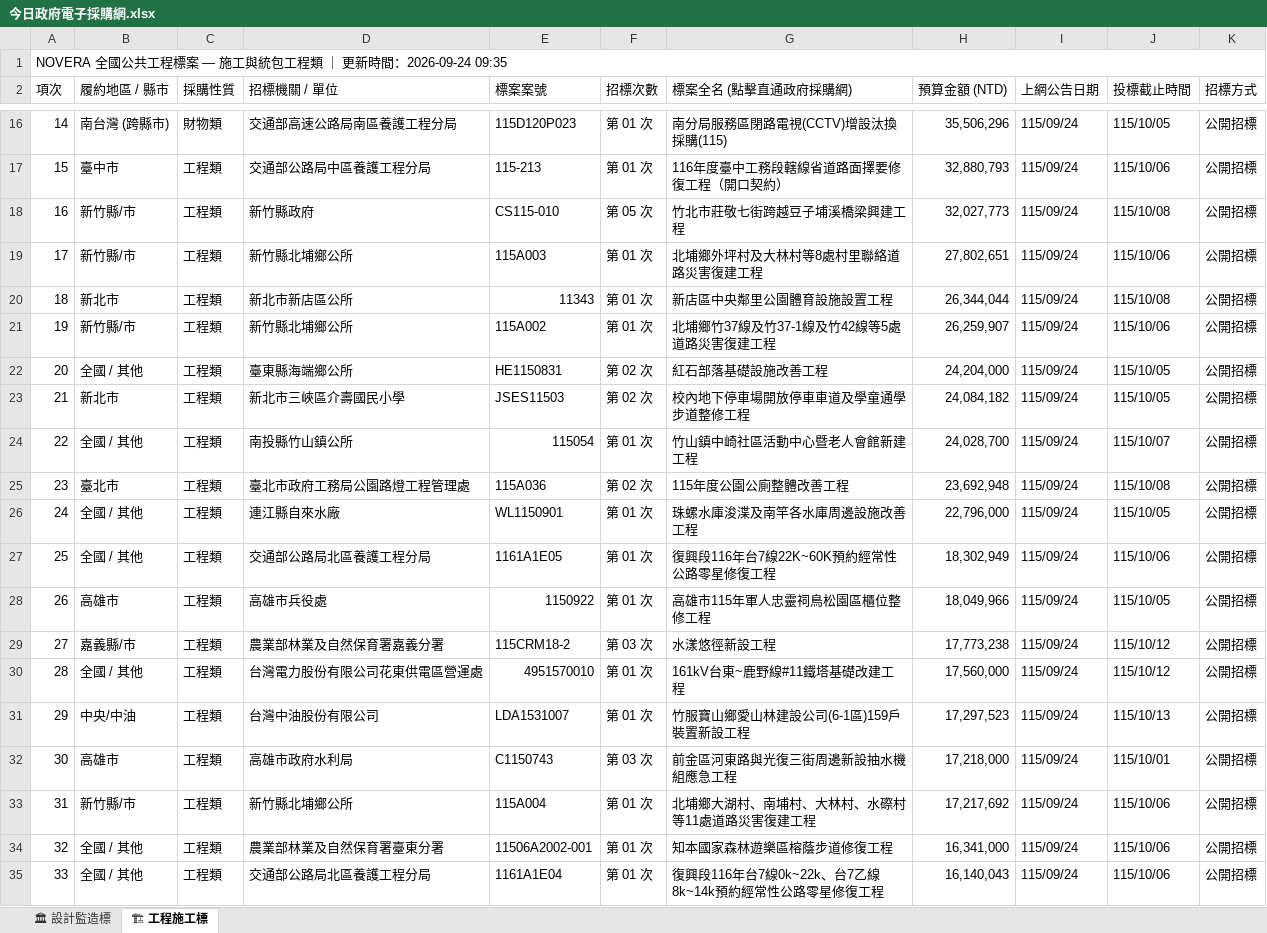
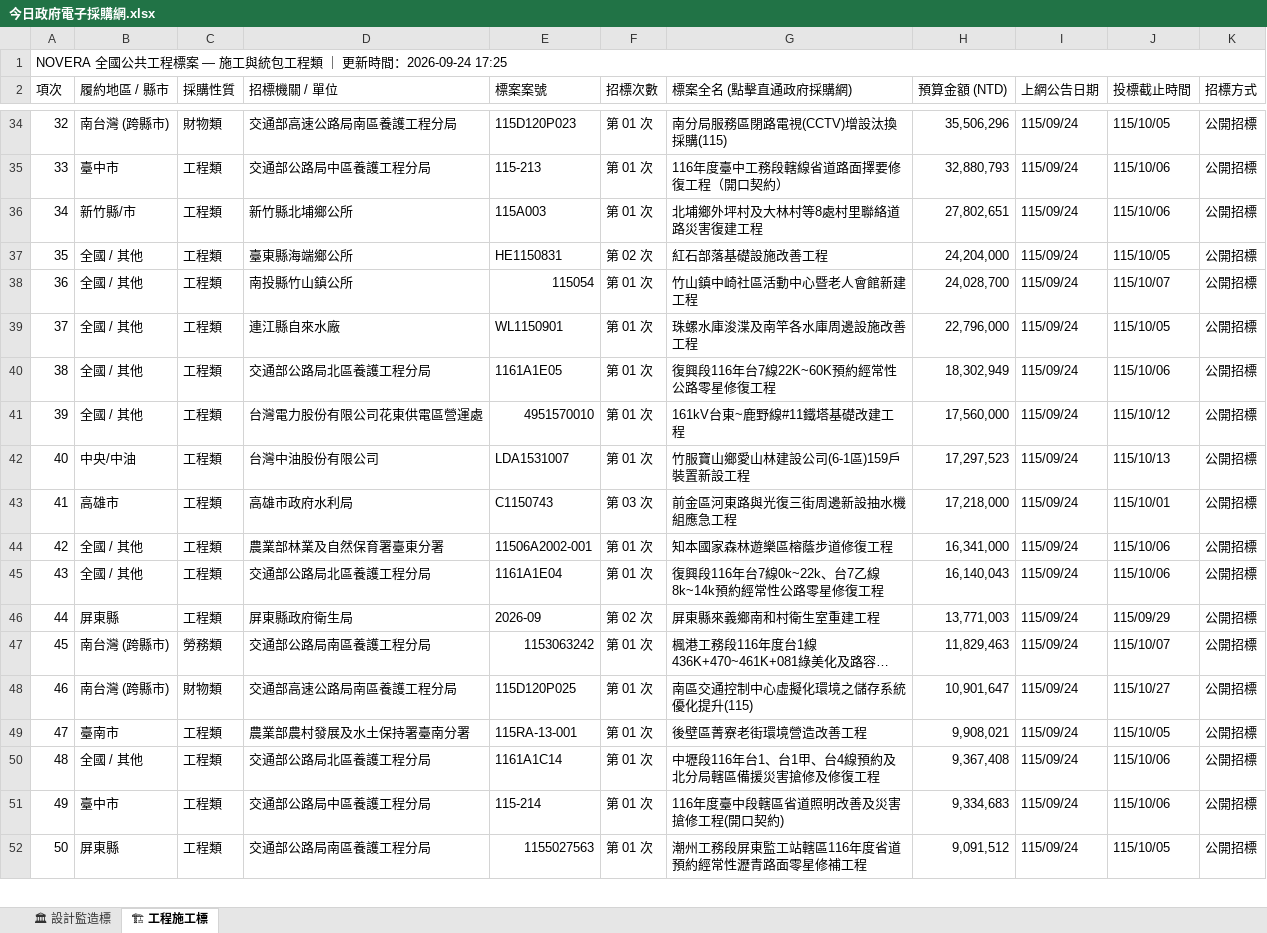
Before and after one commit to gardenai0222-a11y/gardenai0222-a11y.github.io, an Excel workbook: 今日政府電子採購網.xlsx, sheet 🏗 工程施工標, drawn as a sheet; only a part is shown, gaps mark what is left out; the shorter side is filled out with more unchanged rows; long unchanged cells end in …; values as stored, in another font and other column widths than the file's, no cell formats; removed rows and columns are numbered as before the commit, all else as after; the diff covers the shown part only; the diff names each change by its address in the sheet, - before the commit and + after, or states it on an @@ line.

```diff
--- a/今日政府電子採購網.xlsx (sheet 🏗 工程施工標)
+++ b/今日政府電子採購網.xlsx (sheet 🏗 工程施工標)
@@ column A (項次) renumbered from row 1 down @@
-row 18: 16 | 新竹縣/市 | 工程類 | 新竹縣政府 | CS115-010 | 第 05 次 | 竹北市莊敬七街跨越豆子埔溪橋梁興建工程 | 32,027,773 | 115/09/24 | 115/10/08 | 公開招標
-row 20: 18 | 新北市 | 工程類 | 新北市新店區公所 | 11343 | 第 01 次 | 新店區中央鄰里公園體育設施設置工程 | 26,344,044 | 115/09/24 | 115/10/08 | 公開招標
-row 21: 19 | 新竹縣/市 | 工程類 | 新竹縣北埔鄉公所 | 115A002 | 第 01 次 | 北埔鄉竹37線及竹37-1線及竹42線等5處道路災害復建工程 | 26,259,907 | 115/09/24 | 115/10/06 | 公開招標
-row 23: 21 | 新北市 | 工程類 | 新北市三峽區介壽國民小學 | JSES11503 | 第 02 次 | 校內地下停車場開放停車車道及學童通學步道整修工程 | 24,084,182 | 115/09/24 | 115/10/05 | 公開招標
-row 25: 23 | 臺北市 | 工程類 | 臺北市政府工務局公園路燈工程管理處 | 115A036 | 第 02 次 | 115年度公園公廁整體改善工程 | 23,692,948 | 115/09/24 | 115/10/08 | 公開招標
-row 28: 26 | 高雄市 | 工程類 | 高雄市兵役處 | 1150922 | 第 01 次 | 高雄市115年軍人忠靈祠鳥松園區櫃位整修工程 | 18,049,966 | 115/09/24 | 115/10/05 | 公開招標
-row 29: 27 | 嘉義縣/市 | 工程類 | 農業部林業及自然保育署嘉義分署 | 115CRM18-2 | 第 03 次 | 水漾悠徑新設工程 | 17,773,238 | 115/09/24 | 115/10/12 | 公開招標
-row 33: 31 | 新竹縣/市 | 工程類 | 新竹縣北埔鄉公所 | 115A004 | 第 01 次 | 北埔鄉大湖村、南埔村、大林村、水磜村等11處道路災害復建工程 | 17,217,692 | 115/09/24 | 115/10/06 | 公開招標
```
Also changed, not shown: 22 added rows and 28 removed rows elsewhere in this sheet, sheet 🏛 設計監造標, cell formats, tenders_today.xlsx, 2 other files.
